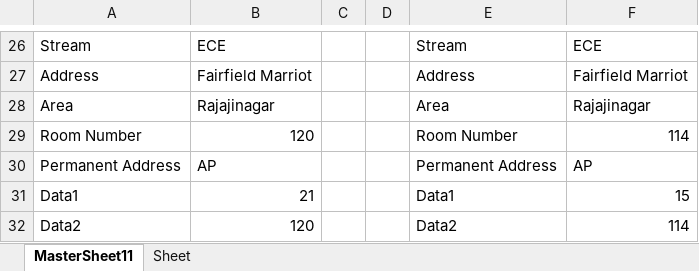
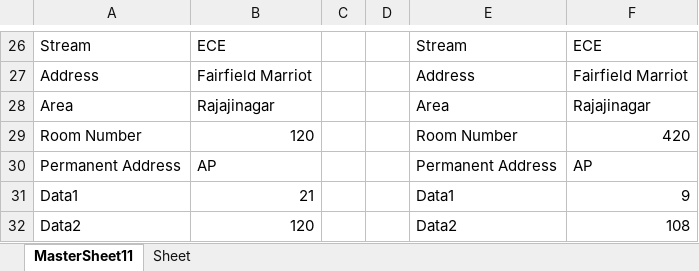
Before and after one commit to 99003766/python_practice, an Excel workbook: Final.xlsx, sheet MasterSheet11, drawn as a sheet; only a part is shown, gaps mark what is left out; values as stored, in another font and other column widths than the file's, no borders; charts and pictures not drawn; the diff covers the shown part only; the diff names each change by its address in the sheet, - before the commit and + after, or states it on an @@ line.

```diff
--- a/Final.xlsx (sheet MasterSheet11)
+++ b/Final.xlsx (sheet MasterSheet11)
-F29: 114
+F29: 420
-F31: 15
+F31: 9
-F32: 114
+F32: 108
```
Also changed, not shown: 15 edited cells elsewhere in this sheet, charts or pictures, studentinfo.xlsx, 8 other files.
